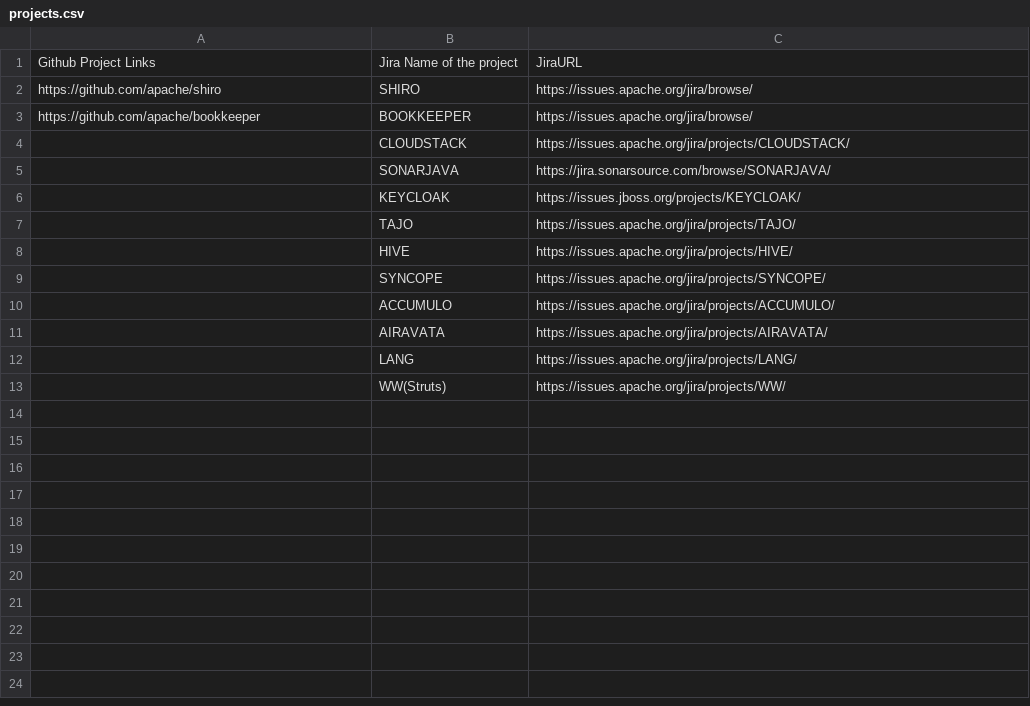
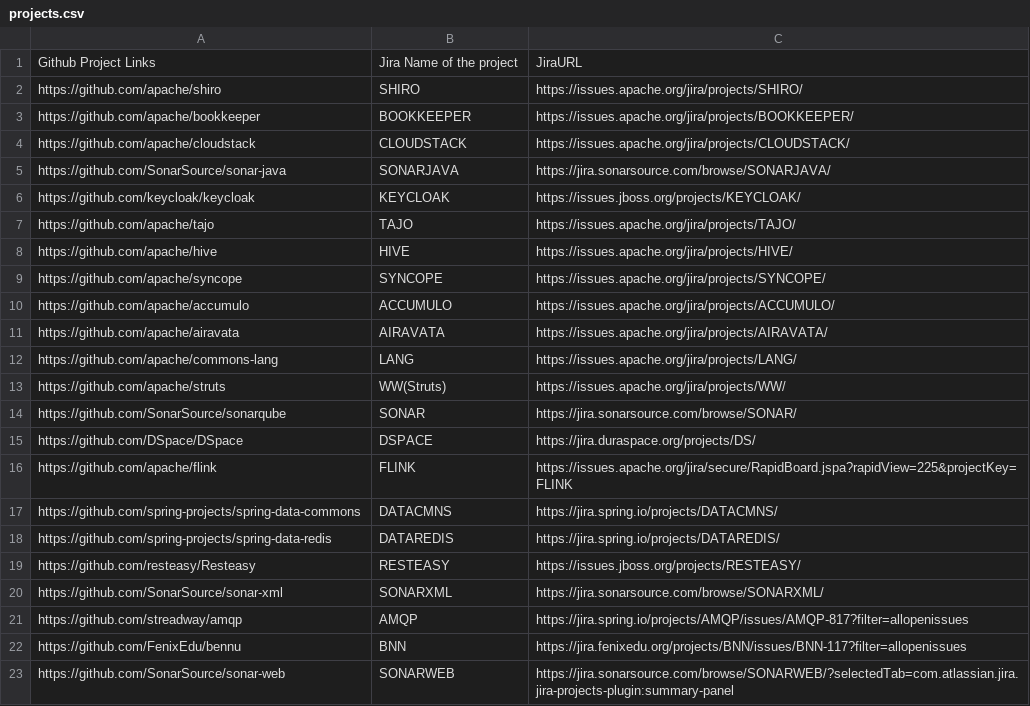
Before and after one commit to ShreenathIyer/BugMiner, a CSV file: resources/projects.csv, drawn as a sheet.

Commit message:
Added all projects

```diff
--- a/resources/projects.csv
+++ b/resources/projects.csv
@@ -1,13 +1,23 @@
 Github Project Links,Jira Name of the project,JiraURL
-https://github.com/apache/shiro,SHIRO,https://issues.apache.org/jira/browse/
-https://github.com/apache/bookkeeper,BOOKKEEPER,https://issues.apache.org/jira/browse/
-,CLOUDSTACK,https://issues.apache.org/jira/projects/CLOUDSTACK/
-,SONARJAVA,https://jira.sonarsource.com/browse/SONARJAVA/
-,KEYCLOAK,https://issues.jboss.org/projects/KEYCLOAK/
-,TAJO,https://issues.apache.org/jira/projects/TAJO/
-,HIVE,https://issues.apache.org/jira/projects/HIVE/
-,SYNCOPE,https://issues.apache.org/jira/projects/SYNCOPE/
-,ACCUMULO,https://issues.apache.org/jira/projects/ACCUMULO/
-,AIRAVATA,https://issues.apache.org/jira/projects/AIRAVATA/
-,LANG,https://issues.apache.org/jira/projects/LANG/
-,WW(Struts),https://issues.apache.org/jira/projects/WW/
+https://github.com/apache/shiro,SHIRO,https://issues.apache.org/jira/projects/SHIRO/
+https://github.com/apache/bookkeeper,BOOKKEEPER,https://issues.apache.org/jira/projects/BOOKKEEPER/
+https://github.com/apache/cloudstack,CLOUDSTACK,https://issues.apache.org/jira/projects/CLOUDSTACK/
+https://github.com/SonarSource/sonar-java,SONARJAVA,https://jira.sonarsource.com/browse/SONARJAVA/
+https://github.com/keycloak/keycloak,KEYCLOAK,https://issues.jboss.org/projects/KEYCLOAK/
+https://github.com/apache/tajo,TAJO,https://issues.apache.org/jira/projects/TAJO/
+https://github.com/apache/hive,HIVE,https://issues.apache.org/jira/projects/HIVE/
+https://github.com/apache/syncope,SYNCOPE,https://issues.apache.org/jira/projects/SYNCOPE/
+https://github.com/apache/accumulo,ACCUMULO,https://issues.apache.org/jira/projects/ACCUMULO/
+https://github.com/apache/airavata,AIRAVATA,https://issues.apache.org/jira/projects/AIRAVATA/
+https://github.com/apache/commons-lang,LANG,https://issues.apache.org/jira/projects/LANG/
+https://github.com/apache/struts,WW(Struts),https://issues.apache.org/jira/projects/WW/
+https://github.com/SonarSource/sonarqube,SONAR,https://jira.sonarsource.com/browse/SONAR/
+https://github.com/DSpace/DSpace,DSPACE,https://jira.duraspace.org/projects/DS/
+https://github.com/apache/flink,FLINK,https://issues.apache.org/jira/secure/RapidBoard.jspa?rapidView=225&projectKey=FLINK
+https://github.com/spring-projects/spring-data-commons,DATACMNS,https://jira.spring.io/projects/DATACMNS/
+https://github.com/spring-projects/spring-data-redis,DATAREDIS,https://jira.spring.io/projects/DATAREDIS/
+https://github.com/resteasy/Resteasy,RESTEASY,https://issues.jboss.org/projects/RESTEASY/
+https://github.com/SonarSource/sonar-xml,SONARXML,https://jira.sonarsource.com/browse/SONARXML/
+https://github.com/streadway/amqp,AMQP,https://jira.spring.io/projects/AMQP/issues/AMQP-817?filter=allopenissues
+https://github.com/FenixEdu/bennu,BNN,https://jira.fenixedu.org/projects/BNN/issues/BNN-117?filter=allopenissues
+https://github.com/SonarSource/sonar-web,SONARWEB,https://jira.sonarsource.com/browse/SONARWEB/?selectedTab=com.atlassian.jira.jira-projects-plugin:summary-panel
```
